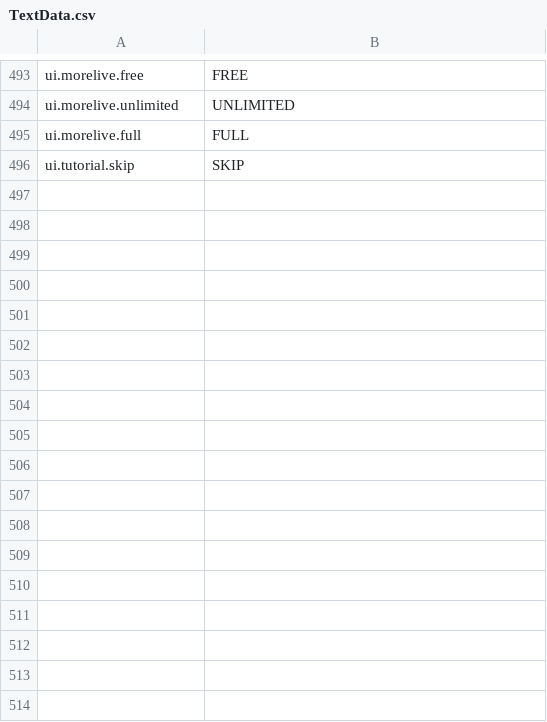
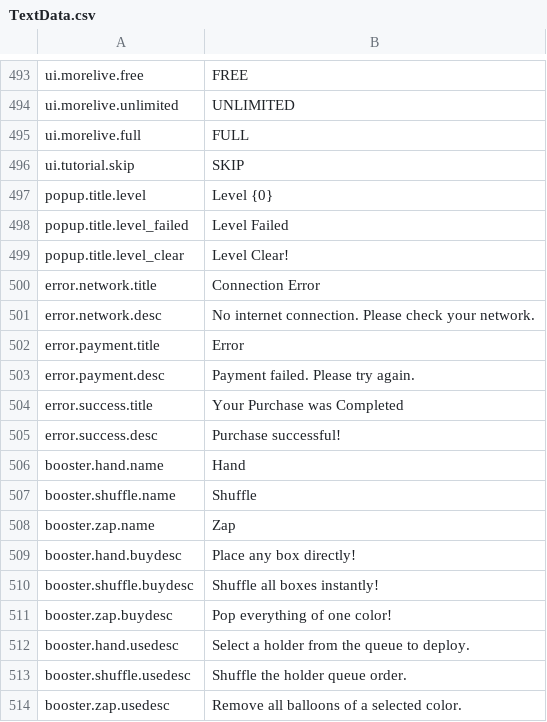
Before and after one commit to jisupark-tech/BalloonFlow, a CSV file: BalloonFlow/Assets/Resources/TextData/TextData.csv, drawn as a sheet; only a part is shown, gaps mark what is left out.

```diff
--- a/BalloonFlow/Assets/Resources/TextData/TextData.csv
+++ b/BalloonFlow/Assets/Resources/TextData/TextData.csv
@@ -604 +604,19 @@ ui.morelive.full,FULL
 ui.tutorial.skip,SKIP
+"popup.title.level","Level {0}"
+"popup.title.level_failed","Level Failed"
+"popup.title.level_clear","Level Clear!"
+"error.network.title","Connection Error"
+"error.network.desc","No internet connection. Please check your network."
+"error.payment.title","Error"
+"error.payment.desc","Payment failed. Please try again."
+"error.success.title","Your Purchase was Completed"
+"error.success.desc","Purchase successful!"
+"booster.hand.name","Hand"
+"booster.shuffle.name","Shuffle"
+"booster.zap.name","Zap"
+"booster.hand.buydesc","Place any box directly!"
+"booster.shuffle.buydesc","Shuffle all boxes instantly!"
+"booster.zap.buydesc","Pop everything of one color!"
+"booster.hand.usedesc","Select a holder from the queue to deploy."
+"booster.shuffle.usedesc","Shuffle the holder queue order."
+"booster.zap.usedesc","Remove all balloons of a selected color."
```
Also changed, not shown: 4 other files.
